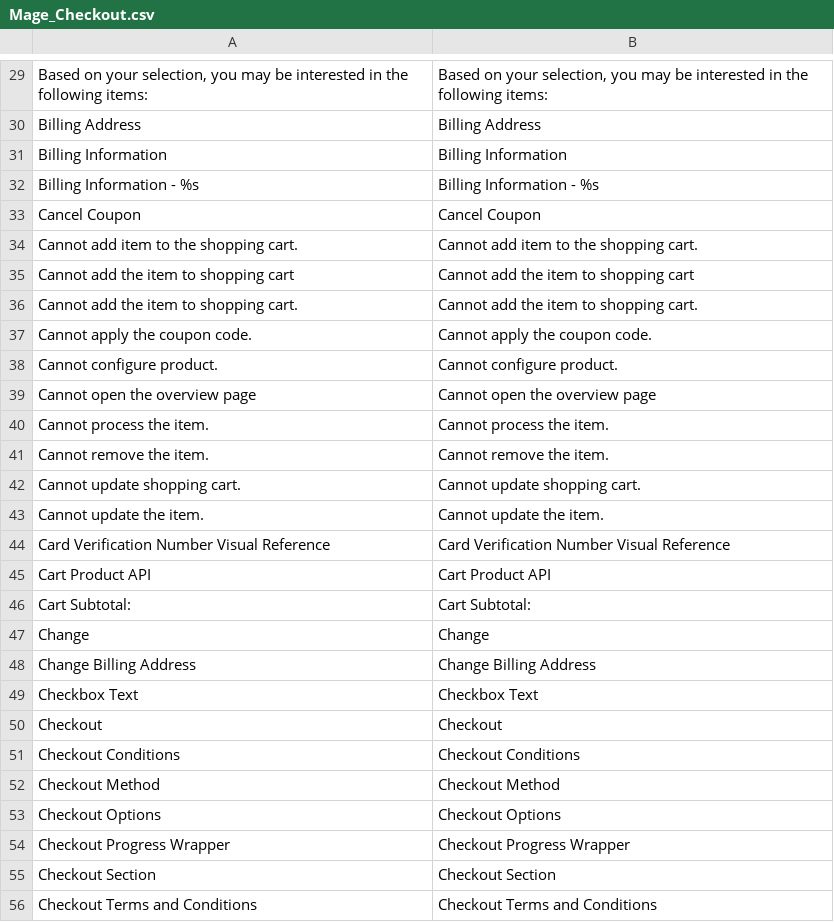
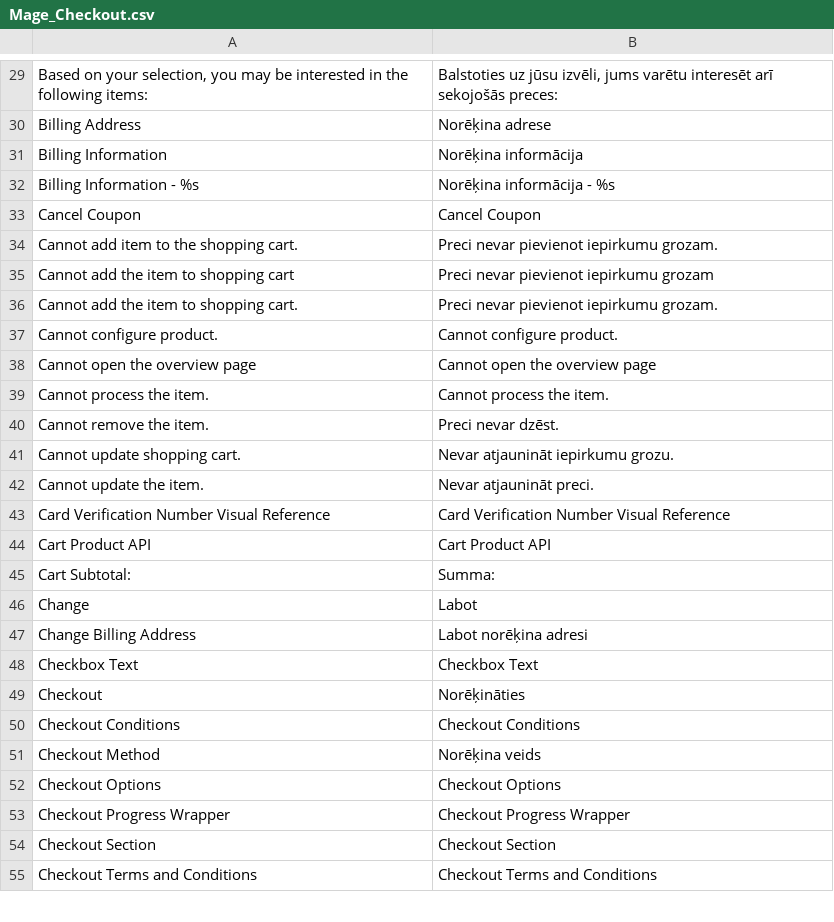
Before and after one commit to LuxTechnology/Magento-lv_LV, a CSV file: app/locale/lv_LV/Mage_Checkout.csv, drawn as a sheet; only a part is shown, gaps mark what is left out; the diff covers the shown part only.

Commit message:
Update Mage_Checkout.csv

```diff
--- a/app/locale/lv_LV/Mage_Checkout.csv
+++ b/app/locale/lv_LV/Mage_Checkout.csv
@@ -29,10 +29,9 @@
-"Based on your selection, you may be interested in the following items:","Based on your selection, you may be interested in the following items:"
-"Billing Address","Billing Address"
-"Billing Information","Billing Information"
-"Billing Information - %s","Billing Information - %s"
+"Based on your selection, you may be interested in the following items:","Balstoties uz jūsu izvēli, jums varētu interesēt arī sekojošās preces:"
+"Billing Address","Norēķina adrese"
+"Billing Information","Norēķina informācija"
+"Billing Information - %s","Norēķina informācija - %s"
 "Cancel Coupon","Cancel Coupon"
-"Cannot add item to the shopping cart.","Cannot add item to the shopping cart."
-"Cannot add the item to shopping cart","Cannot add the item to shopping cart"
-"Cannot add the item to shopping cart.","Cannot add the item to shopping cart."
-"Cannot apply the coupon code.","Cannot apply the coupon code."
+"Cannot add item to the shopping cart.","Preci nevar pievienot iepirkumu grozam."
+"Cannot add the item to shopping cart","Preci nevar pievienot iepirkumu grozam"
+"Cannot add the item to shopping cart.","Preci nevar pievienot iepirkumu grozam."
 "Cannot configure product.","Cannot configure product."
@@ -40,14 +39,14 @@
 "Cannot process the item.","Cannot process the item."
-"Cannot remove the item.","Cannot remove the item."
-"Cannot update shopping cart.","Cannot update shopping cart."
-"Cannot update the item.","Cannot update the item."
+"Cannot remove the item.","Preci nevar dzēst."
+"Cannot update shopping cart.","Nevar atjaunināt iepirkumu grozu."
+"Cannot update the item.","Nevar atjaunināt preci."
 "Card Verification Number Visual Reference","Card Verification Number Visual Reference"
 "Cart Product API","Cart Product API"
-"Cart Subtotal:","Cart Subtotal:"
-"Change","Change"
-"Change Billing Address","Change Billing Address"
+"Cart Subtotal:","Summa:"
+"Change","Labot"
+"Change Billing Address","Labot norēķina adresi"
 "Checkbox Text","Checkbox Text"
-"Checkout","Checkout"
+"Checkout","Norēķināties"
 "Checkout Conditions","Checkout Conditions"
-"Checkout Method","Checkout Method"
+"Checkout Method","Norēķina veids"
 "Checkout Options","Checkout Options"
```
Also changed, not shown: 126 edited cells elsewhere in this file.
